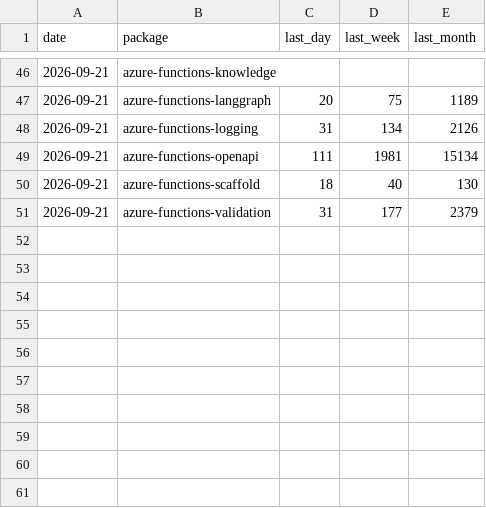
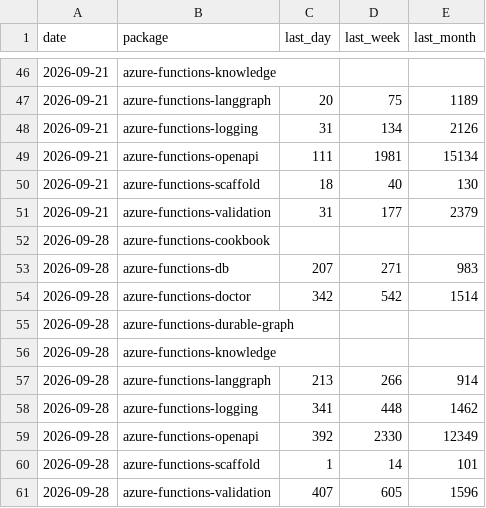
Before and after one commit to yeongseon/yeongseon.github.io, a CSV file: metrics/pypi-downloads.csv, drawn as a sheet; only a part is shown, gaps mark what is left out.

```diff
--- a/metrics/pypi-downloads.csv
+++ b/metrics/pypi-downloads.csv
@@ -51 +51,11 @@ date,package,last_day,last_week,last_month
 2026-09-21,azure-functions-validation,31,177,2379
+2026-09-28,azure-functions-cookbook,,,
+2026-09-28,azure-functions-db,207,271,983
+2026-09-28,azure-functions-doctor,342,542,1514
+2026-09-28,azure-functions-durable-graph,,,
+2026-09-28,azure-functions-knowledge,,,
+2026-09-28,azure-functions-langgraph,213,266,914
+2026-09-28,azure-functions-logging,341,448,1462
+2026-09-28,azure-functions-openapi,392,2330,12349
+2026-09-28,azure-functions-scaffold,1,14,101
+2026-09-28,azure-functions-validation,407,605,1596
```
